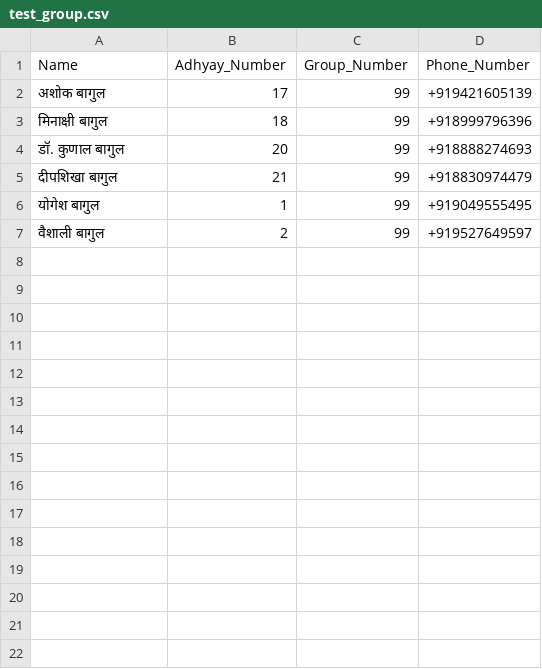
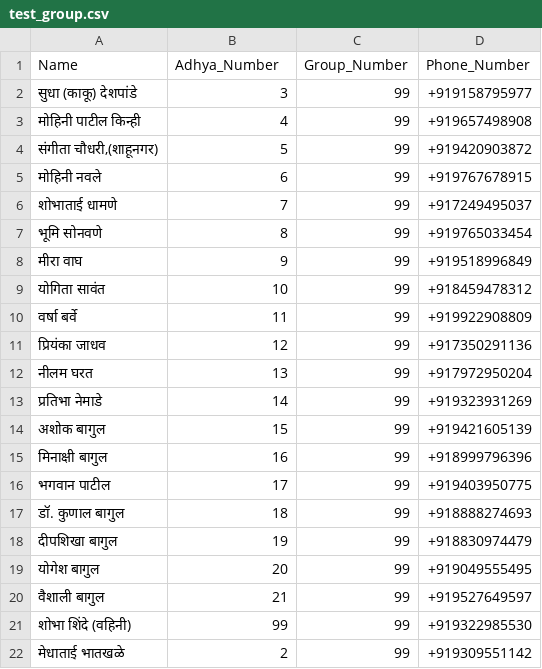
Before and after one commit to vaishalishinde1093/SwamiProj, a CSV file: whatsapp-bridge/SaptahikSwamiSeva/test_group.csv, drawn as a sheet.

```diff
--- a/whatsapp-bridge/SaptahikSwamiSeva/test_group.csv
+++ b/whatsapp-bridge/SaptahikSwamiSeva/test_group.csv
@@ -1,7 +1,22 @@
-Name,Adhyay_Number,Group_Number,Phone_Number
-अशोक बागुल,17,99,+919421605139
-मिनाक्षी बागुल,18,99,+918999796396
-डॉ. कुणाल बागुल,20,99,+918888274693
-दीपशिखा बागुल,21,99,+918830974479
-योगेश बागुल,1,99,+919049555495
-वैशाली बागुल,2,99,+919527649597
+Name,Adhya_Number,Group_Number,Phone_Number
+सुधा (काकू) देशपांडे,3,99,+919158795977
+मोहिनी पाटील किन्ही,4,99,+919657498908
+"संगीता चौधरी,(शाहूनगर)",5,99,+919420903872
+मोहिनी नवले,6,99,+919767678915
+शोभाताई धामणे,7,99,+917249495037
+भूमि सोनवणे,8,99,+919765033454
+मीरा वाघ,9,99,+919518996849
+योगिता सावंत,10,99,+918459478312
+वर्षा बर्वे,11,99,+919922908809
+प्रियंका जाधव,12,99,+917350291136
+नीलम घरत,13,99,+917972950204
+प्रतिभा नेमाडे,14,99,+919323931269
+अशोक बागुल,15,99,+919421605139
+मिनाक्षी बागुल,16,99,+918999796396
+भगवान पाटील,17,99,+919403950775
+डॉ. कुणाल बागुल,18,99,+918888274693
+दीपशिखा बागुल,19,99,+918830974479
+योगेश बागुल,20,99,+919049555495
+वैशाली बागुल,21,99,+919527649597
+शोभा शिंदे (वहिनी),99,99,+919322985530
+मेधाताई भातखळे,2,99,+919309551142
```
Also changed, not shown: whatsapp-bridge/Darbar/durga_paath_group_1.csv, whatsapp-bridge/Darbar/durga_paath_group_10.csv, 54 other files.
